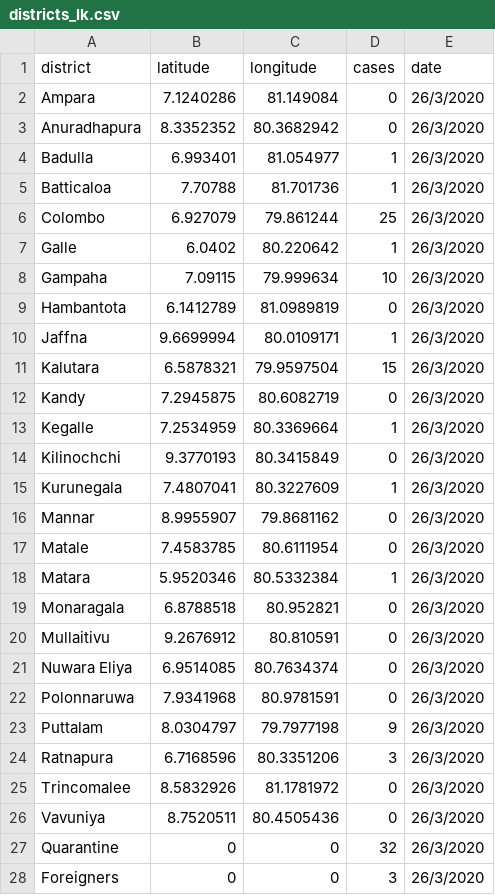
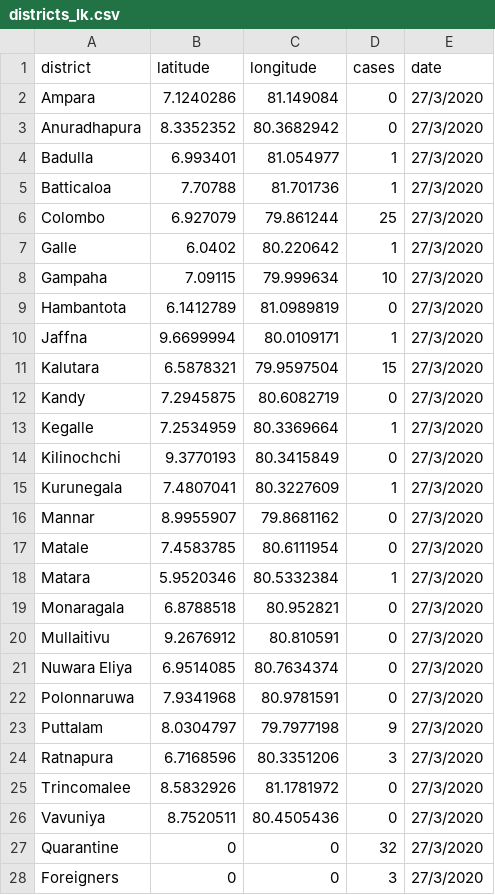
Before and after one commit to arimacdev/covid19-srilankan-data, a CSV file: Districts/districts_lk.csv, drawn as a sheet.

Commit message:
change date

```diff
--- a/Districts/districts_lk.csv
+++ b/Districts/districts_lk.csv
@@ -1,28 +1,28 @@
 district,latitude,longitude,cases,date
-Ampara,7.1240286,81.149084,0,26/3/2020
-Anuradhapura,8.3352352,80.3682942,0,26/3/2020
-Badulla,6.993401,81.054977,1,26/3/2020
-Batticaloa,7.70788,81.701736,1,26/3/2020
-Colombo,6.927079,79.861244,25,26/3/2020
-Galle,6.0402,80.220642,1,26/3/2020
-Gampaha,7.09115,79.999634,10,26/3/2020
-Hambantota,6.1412789,81.0989819,0,26/3/2020
-Jaffna,9.6699994,80.0109171,1,26/3/2020
-Kalutara,6.5878321,79.9597504,15,26/3/2020
-Kandy,7.2945875,80.6082719,0,26/3/2020
-Kegalle,7.2534959,80.3369664,1,26/3/2020
-Kilinochchi,9.3770193,80.3415849,0,26/3/2020
-Kurunegala,7.4807041,80.3227609,1,26/3/2020
-Mannar,8.9955907,79.8681162,0,26/3/2020
-Matale,7.4583785,80.6111954,0,26/3/2020
-Matara,5.9520346,80.5332384,1,26/3/2020
-Monaragala,6.8788518,80.952821,0,26/3/2020
-Mullaitivu,9.2676912,80.810591,0,26/3/2020
-Nuwara Eliya,6.9514085,80.7634374,0,26/3/2020
-Polonnaruwa,7.9341968,80.9781591,0,26/3/2020
-Puttalam,8.0304797,79.7977198,9,26/3/2020
-Ratnapura,6.7168596,80.3351206,3,26/3/2020
-Trincomalee,8.5832926,81.1781972,0,26/3/2020
-Vavuniya,8.7520511,80.4505436,0,26/3/2020
-Quarantine,0,0,32,26/3/2020
-Foreigners,0,0,3,26/3/2020
+Ampara,7.1240286,81.149084,0,27/3/2020
+Anuradhapura,8.3352352,80.3682942,0,27/3/2020
+Badulla,6.993401,81.054977,1,27/3/2020
+Batticaloa,7.70788,81.701736,1,27/3/2020
+Colombo,6.927079,79.861244,25,27/3/2020
+Galle,6.0402,80.220642,1,27/3/2020
+Gampaha,7.09115,79.999634,10,27/3/2020
+Hambantota,6.1412789,81.0989819,0,27/3/2020
+Jaffna,9.6699994,80.0109171,1,27/3/2020
+Kalutara,6.5878321,79.9597504,15,27/3/2020
+Kandy,7.2945875,80.6082719,0,27/3/2020
+Kegalle,7.2534959,80.3369664,1,27/3/2020
+Kilinochchi,9.3770193,80.3415849,0,27/3/2020
+Kurunegala,7.4807041,80.3227609,1,27/3/2020
+Mannar,8.9955907,79.8681162,0,27/3/2020
+Matale,7.4583785,80.6111954,0,27/3/2020
+Matara,5.9520346,80.5332384,1,27/3/2020
+Monaragala,6.8788518,80.952821,0,27/3/2020
+Mullaitivu,9.2676912,80.810591,0,27/3/2020
+Nuwara Eliya,6.9514085,80.7634374,0,27/3/2020
+Polonnaruwa,7.9341968,80.9781591,0,27/3/2020
+Puttalam,8.0304797,79.7977198,9,27/3/2020
+Ratnapura,6.7168596,80.3351206,3,27/3/2020
+Trincomalee,8.5832926,81.1781972,0,27/3/2020
+Vavuniya,8.7520511,80.4505436,0,27/3/2020
+Quarantine,0,0,32,27/3/2020
+Foreigners,0,0,3,27/3/2020
```
